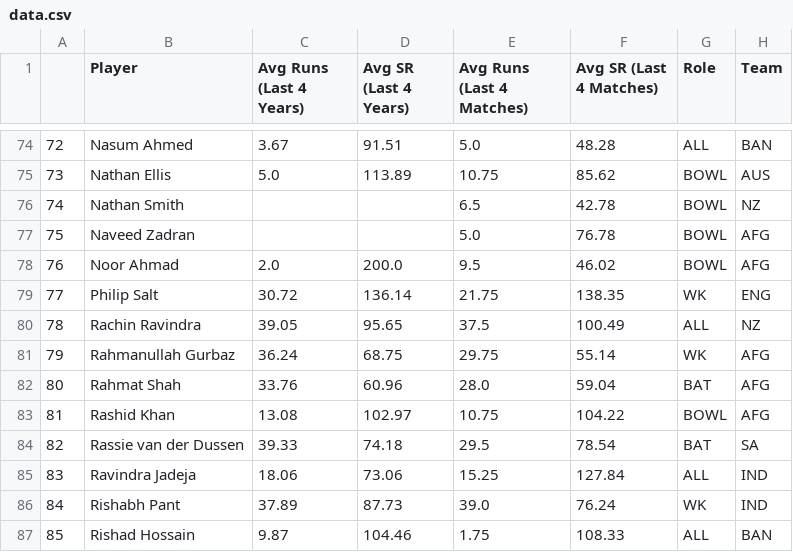
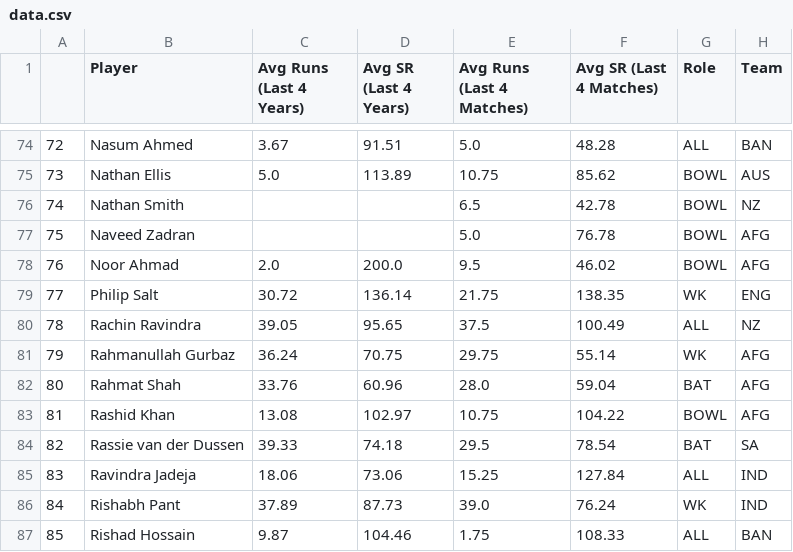
Before and after one commit to binarybandits01/FIFs, a CSV file: data.csv, drawn as a sheet; only a part is shown, gaps mark what is left out; the diff names each change by its address in the sheet, - before the commit and + after, or states it on an @@ line.

Commit message:
Update data.csv

```diff
--- a/data.csv
+++ b/data.csv
-D81 (Avg SR (Last 4 Years)): 68.75
+D81 (Avg SR (Last 4 Years)): 70.75
```
